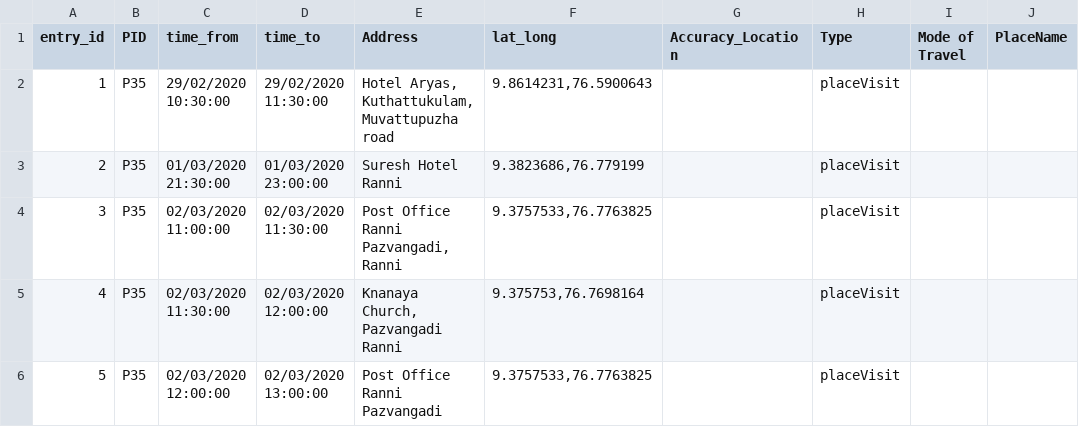
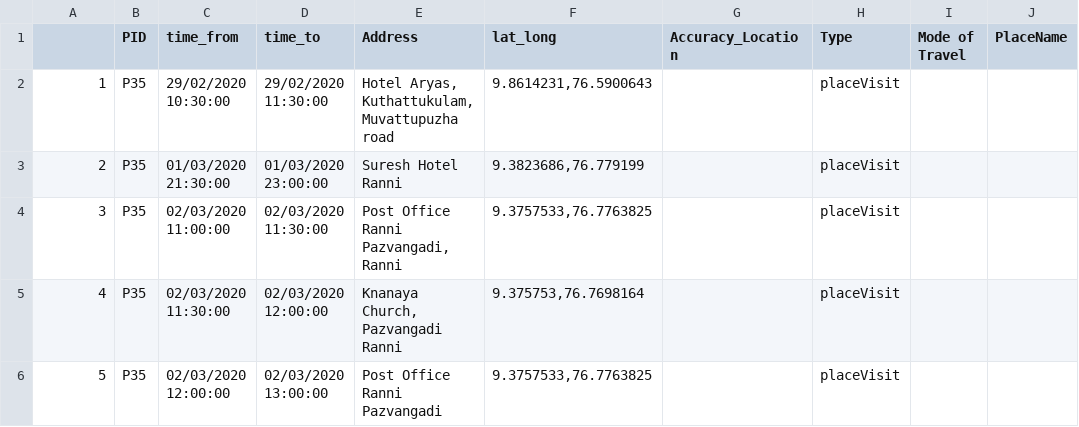
Before and after one commit to covid19india/CovidCrowd, a CSV file: data/travel_history.csv, drawn as a sheet; only a part is shown; the diff names each change by its address in the sheet, - before the commit and + after, or states it on an @@ line.

Commit message:
adds the latest data

```diff
--- a/data/travel_history.csv
+++ b/data/travel_history.csv
-A1: entry_id
+A1: (empty)
```
Also changed, not shown: 1 other file.
